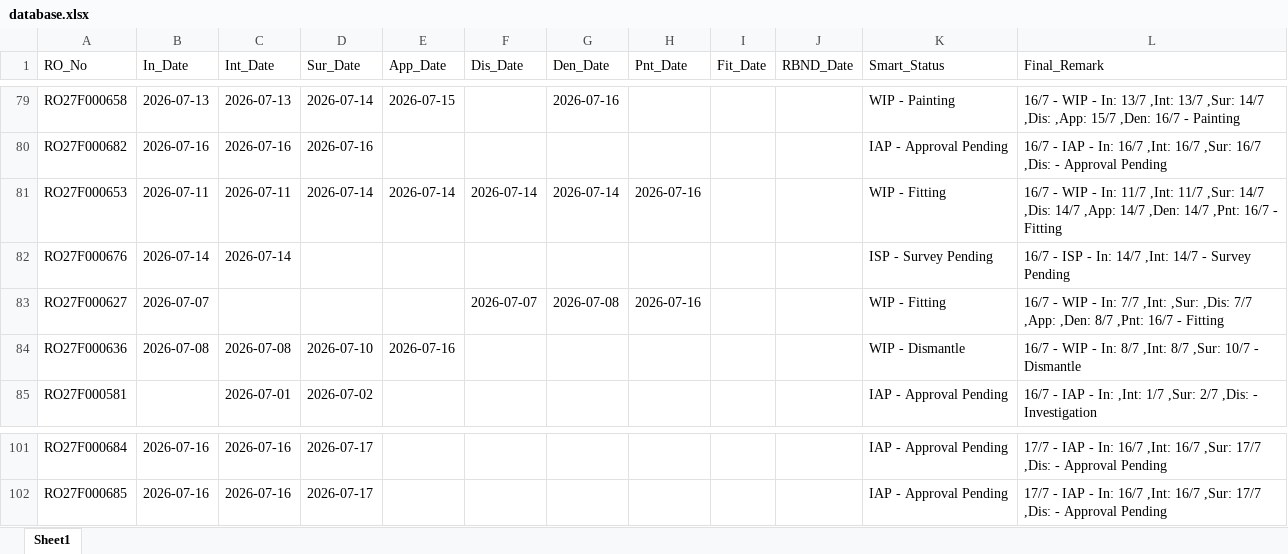
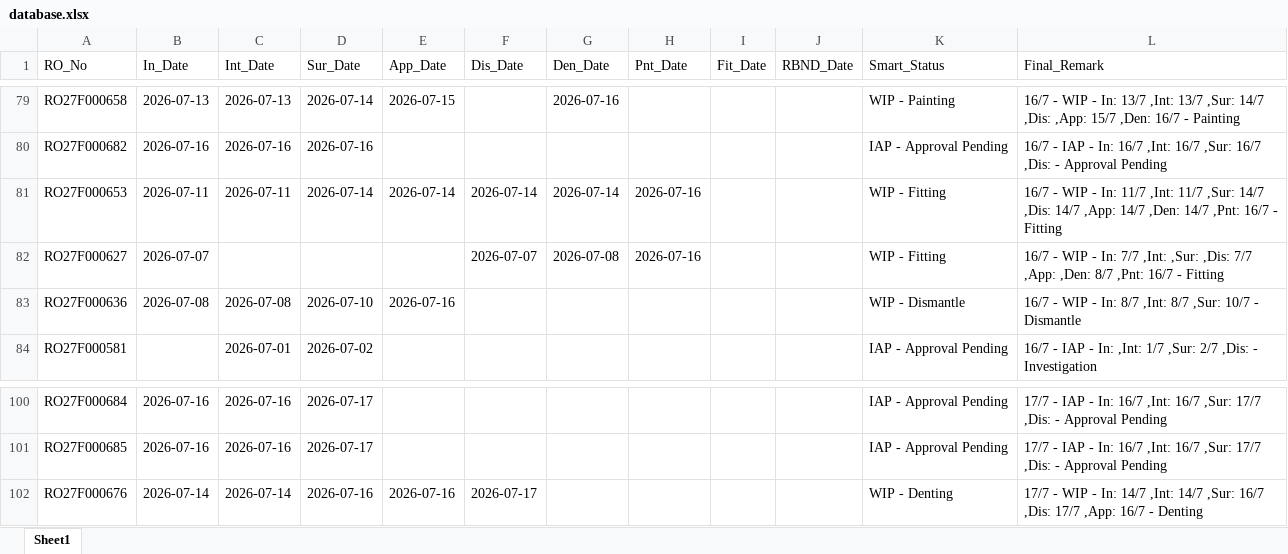
Before and after one commit to mowais05/Remark_update, an Excel workbook: database.xlsx, sheet Sheet1, drawn as a sheet; only a part is shown, gaps mark what is left out; values as stored, in another font and other column widths than the file's, no borders; removed rows and columns are numbered as before the commit, all else as after; the diff names each change by its address in the sheet, - before the commit and + after, or states it on an @@ line.

Commit message:
Update Database

```diff
--- a/database.xlsx (sheet Sheet1)
+++ b/database.xlsx (sheet Sheet1)
-row 82: RO27F000676 | 2026-07-14 | 2026-07-14 |  |  |  |  |  |  |  | ISP - Survey Pending | 16/7 - ISP - In: 14/7 ,Int: 14/7 - Survey Pending
+row 102: RO27F000676 | 2026-07-14 | 2026-07-14 | 2026-07-16 | 2026-07-16 | 2026-07-17 |  |  |  |  | WIP - Denting | 17/7 - WIP - In: 14/7 ,Int: 14/7 ,Sur: 16/7 ,Dis: 17/7 ,App: 16/7 - Denting
```
